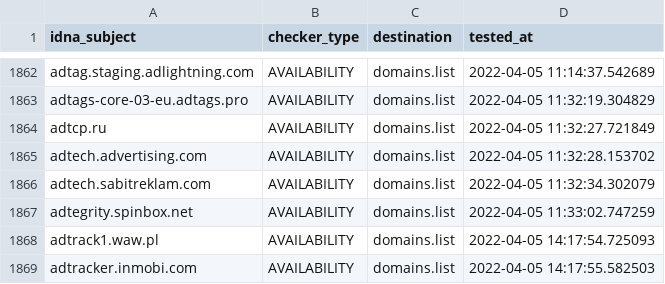
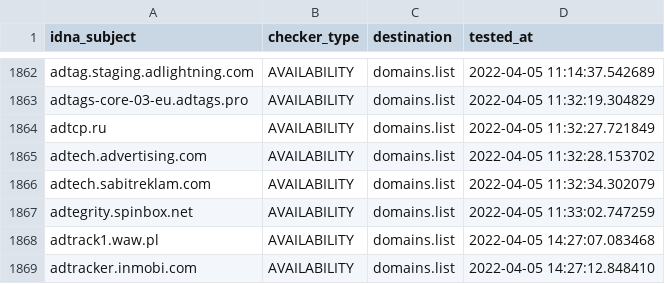
Before and after one commit to Ultimate-Hosts-Blacklist/Wiggum27_Blockers, a CSV file: .pyfunceble/inactive.csv, drawn as a sheet; only a part is shown, gaps mark what is left out.

```diff
--- a/.pyfunceble/inactive.csv
+++ b/.pyfunceble/inactive.csv
@@ -1867,3 +1867,3 @@ adtech.sabitreklam.com,AVAILABILITY,domains.list,2022-04-05 11:32:34.302079
 adtegrity.spinbox.net,AVAILABILITY,domains.list,2022-04-05 11:33:02.747259
-adtrack1.waw.pl,AVAILABILITY,domains.list,2022-04-05 14:17:54.725093
-adtracker.inmobi.com,AVAILABILITY,domains.list,2022-04-05 14:17:55.582503
+adtrack1.waw.pl,AVAILABILITY,domains.list,2022-04-05 14:27:07.083468
+adtracker.inmobi.com,AVAILABILITY,domains.list,2022-04-05 14:27:12.848410
```
Also changed, not shown: output/domains.list/continue.csv, 7 other files.
